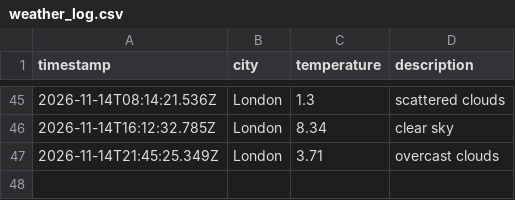
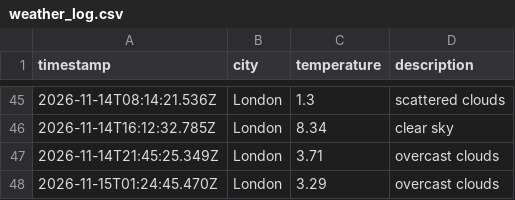
Before and after one commit to Webbie-AAA/weather_app_workflow, a CSV file: data/weather_log.csv, drawn as a sheet; only a part is shown, gaps mark what is left out.

```diff
--- a/data/weather_log.csv
+++ b/data/weather_log.csv
@@ -47 +47,2 @@ timestamp,city,temperature,description
 2026-11-14T21:45:25.349Z,London,3.71,overcast clouds
+2026-11-15T01:24:45.470Z,London,3.29,overcast clouds
```
Also changed, not shown: 1 other file.
